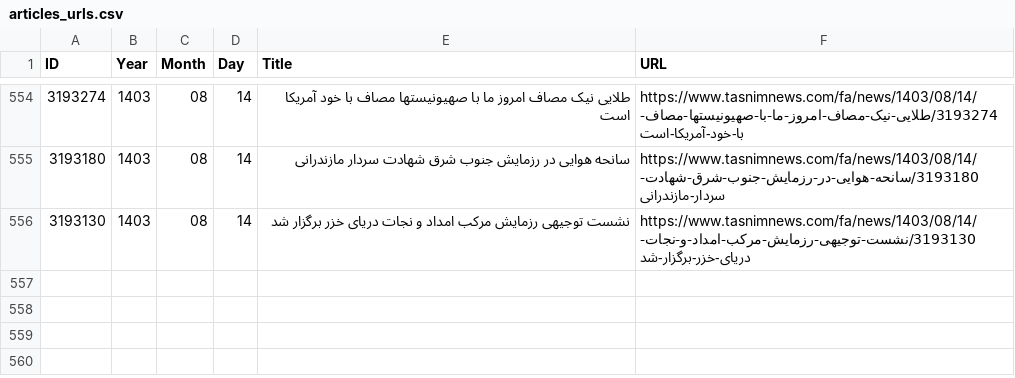
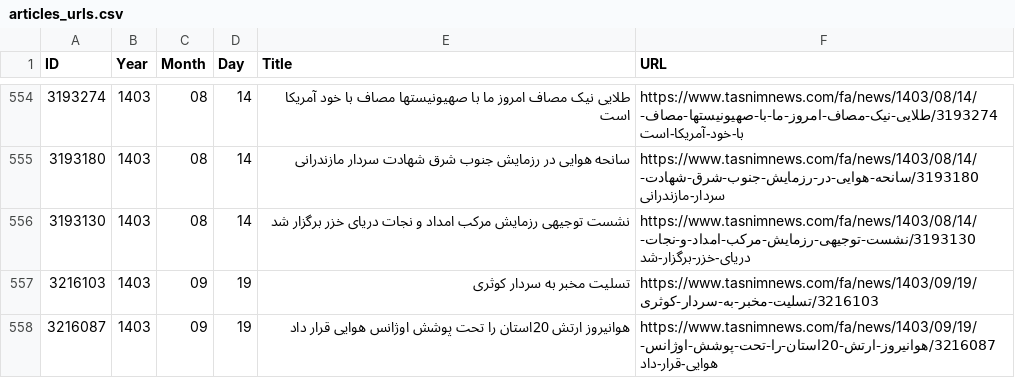
Before and after one commit to 5h4l45h45k4/fluffy-muggle, a CSV file: articles_urls.csv, drawn as a sheet; only a part is shown, gaps mark what is left out; the diff names each change by its address in the sheet, - before the commit and + after, or states it on an @@ line.

```diff
--- a/articles_urls.csv
+++ b/articles_urls.csv
+row 557: 3216103 | 1403 | 09 | 19 | تسلیت مخبر به سردار کوثری | https://www.tasnimnews.com/fa/news/1403/09/19/3216103/تسلیت-مخبر-به-سردار-کوثری
+row 558: 3216087 | 1403 | 09 | 19 | هوانیروز ارتش 20استان را تحت پوشش اوژانس هوایی قرار داد | https://www.tasnimnews.com/fa/news/1403/09/19/3216087/هوانیروز-ارتش-20استان-را-تحت-پوشش-اوژانس-هوایی-قرار-داد
```
Also changed, not shown: 1 other file.
